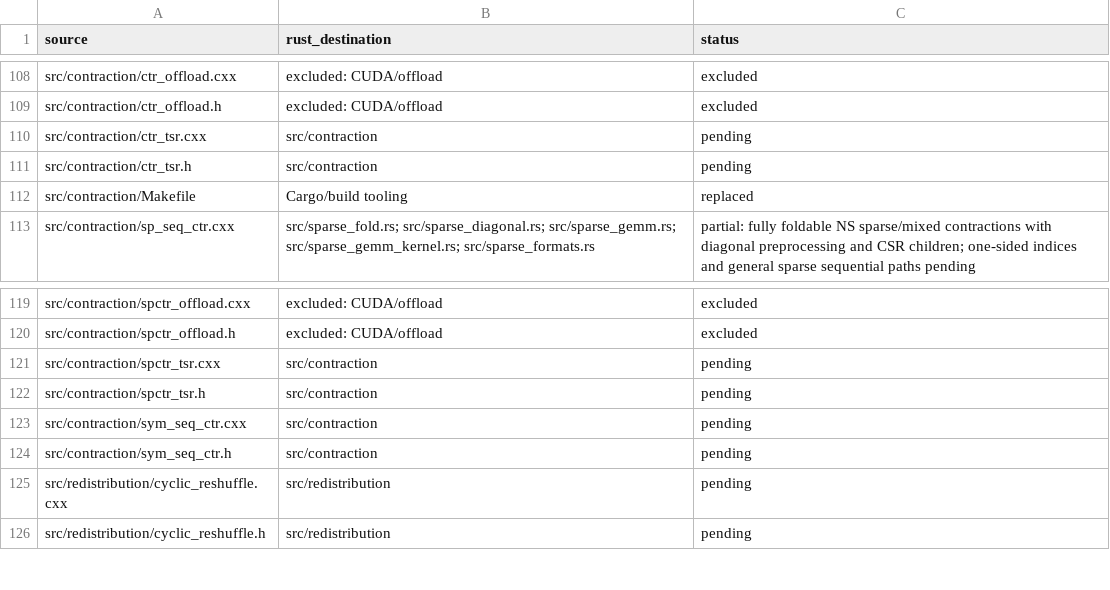
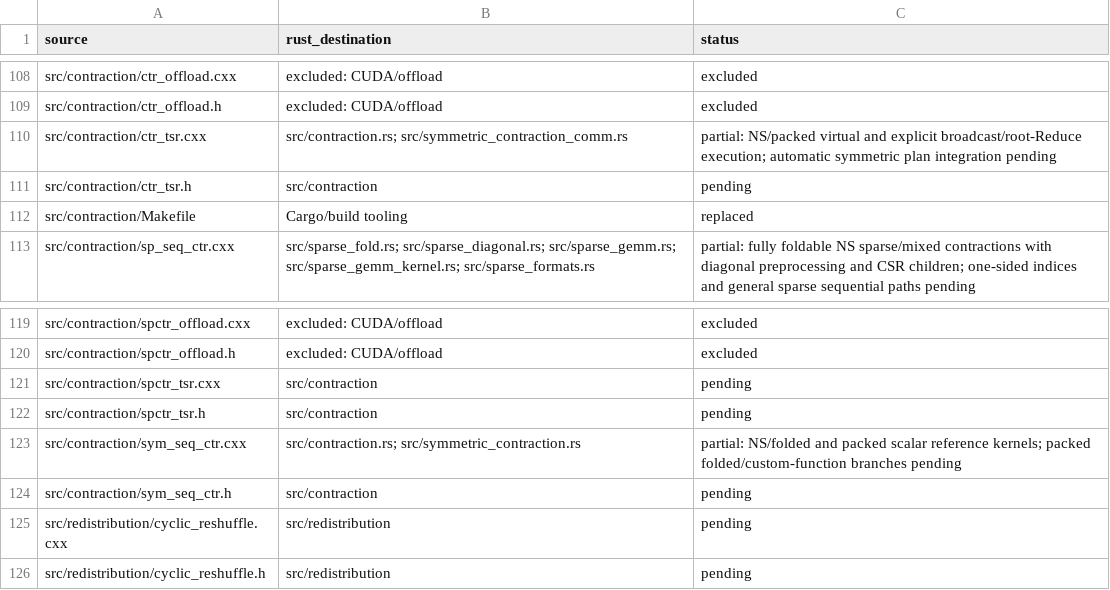
Before and after one commit to rustnumgum/ctf-rs, a TSV file: docs/upstream-inventory.tsv, drawn as a sheet; only a part is shown, gaps mark what is left out.

Commit message:
Port packed contraction kernels and replicated execution

```diff
--- a/docs/upstream-inventory.tsv
+++ b/docs/upstream-inventory.tsv
@@ -109,3 +109,3 @@ src/contraction/ctr_offload.cxx	excluded: CUDA/offload	excluded
 src/contraction/ctr_offload.h	excluded: CUDA/offload	excluded
-src/contraction/ctr_tsr.cxx	src/contraction	pending
+src/contraction/ctr_tsr.cxx	src/contraction.rs; src/symmetric_contraction_comm.rs	partial: NS/packed virtual and explicit broadcast/root-Reduce execution; automatic symmetric plan integration pending
 src/contraction/ctr_tsr.h	src/contraction	pending
@@ -122,3 +122,3 @@ src/contraction/spctr_tsr.cxx	src/contraction	pending
 src/contraction/spctr_tsr.h	src/contraction	pending
-src/contraction/sym_seq_ctr.cxx	src/contraction	pending
+src/contraction/sym_seq_ctr.cxx	src/contraction.rs; src/symmetric_contraction.rs	partial: NS/folded and packed scalar reference kernels; packed folded/custom-function branches pending
 src/contraction/sym_seq_ctr.h	src/contraction	pending
```
Also changed, not shown: 9 other files.
